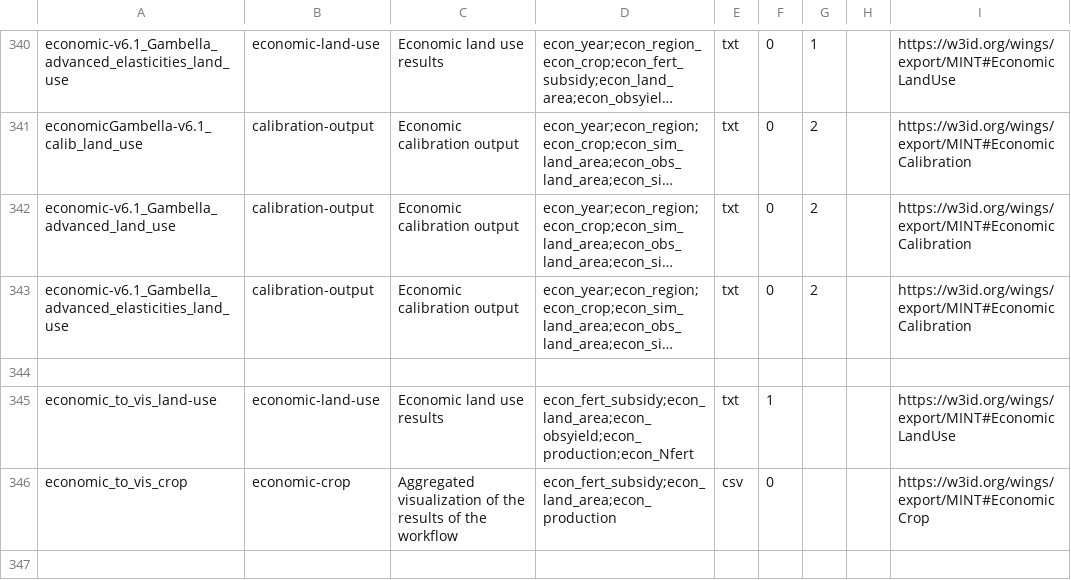
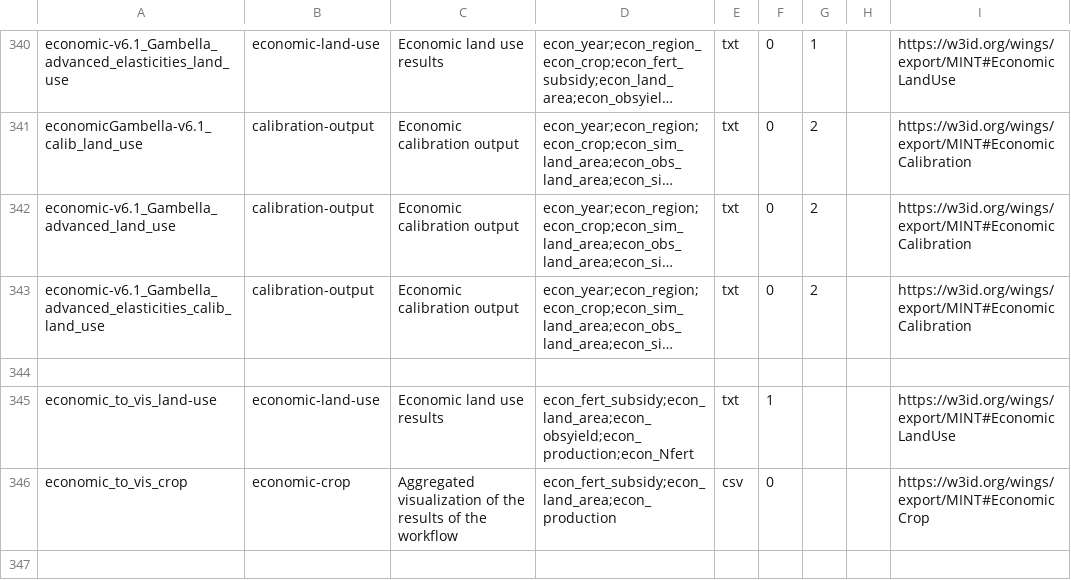
Before and after one commit to mintproject/ModelCatalog, a CSV file: Data/MINT/original_deprecated/DatasetSpecification.csv, drawn as a sheet; only a part is shown, gaps mark what is left out; long unchanged cells end in …; the diff names each change by its address in the sheet, - before the commit and + after, or states it on an @@ line.

Commit message:
small fixes (errors in data)

```diff
--- a/Data/MINT/original_deprecated/DatasetSpecification.csv
+++ b/Data/MINT/original_deprecated/DatasetSpecification.csv
-A343: economic-v6.1_Gambella_advanced_elasticities_land_use
+A343: economic-v6.1_Gambella_advanced_elasticities_calib_land_use
```
Also changed, not shown: Data/MINT/coertel@mitre.org/DatasetSpecification.csv, Data/MINT/hvarg@isi.edu/DatasetSpecification.csv, 3 other files.
